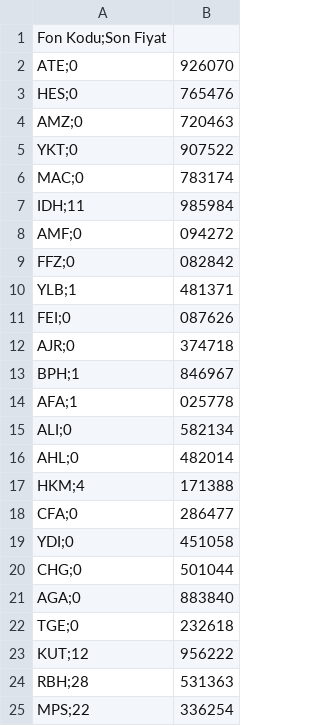
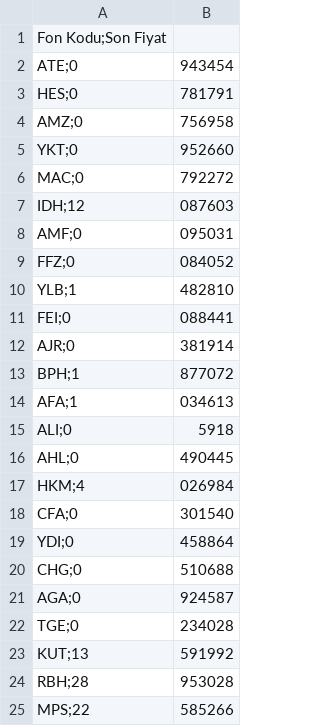
Before and after one commit to Bayraksc/tefas-otomasyon, a CSV file: guncel_fonlar.csv, drawn as a sheet.

```diff
--- a/guncel_fonlar.csv
+++ b/guncel_fonlar.csv
@@ -1,25 +1,25 @@
 Fon Kodu;Son Fiyat
-ATE;0,926070
-HES;0,765476
-AMZ;0,720463
-YKT;0,907522
-MAC;0,783174
-IDH;11,985984
-AMF;0,094272
-FFZ;0,082842
-YLB;1,481371
-FEI;0,087626
-AJR;0,374718
-BPH;1,846967
-AFA;1,025778
-ALI;0,582134
-AHL;0,482014
-HKM;4,171388
-CFA;0,286477
-YDI;0,451058
-CHG;0,501044
-AGA;0,883840
-TGE;0,232618
-KUT;12,956222
-RBH;28,531363
-MPS;22,336254
+ATE;0,943454
+HES;0,781791
+AMZ;0,756958
+YKT;0,952660
+MAC;0,792272
+IDH;12,087603
+AMF;0,095031
+FFZ;0,084052
+YLB;1,482810
+FEI;0,088441
+AJR;0,381914
+BPH;1,877072
+AFA;1,034613
+ALI;0,5918
+AHL;0,490445
+HKM;4,026984
+CFA;0,301540
+YDI;0,458864
+CHG;0,510688
+AGA;0,924587
+TGE;0,234028
+KUT;13,591992
+RBH;28,953028
+MPS;22,585266
```
